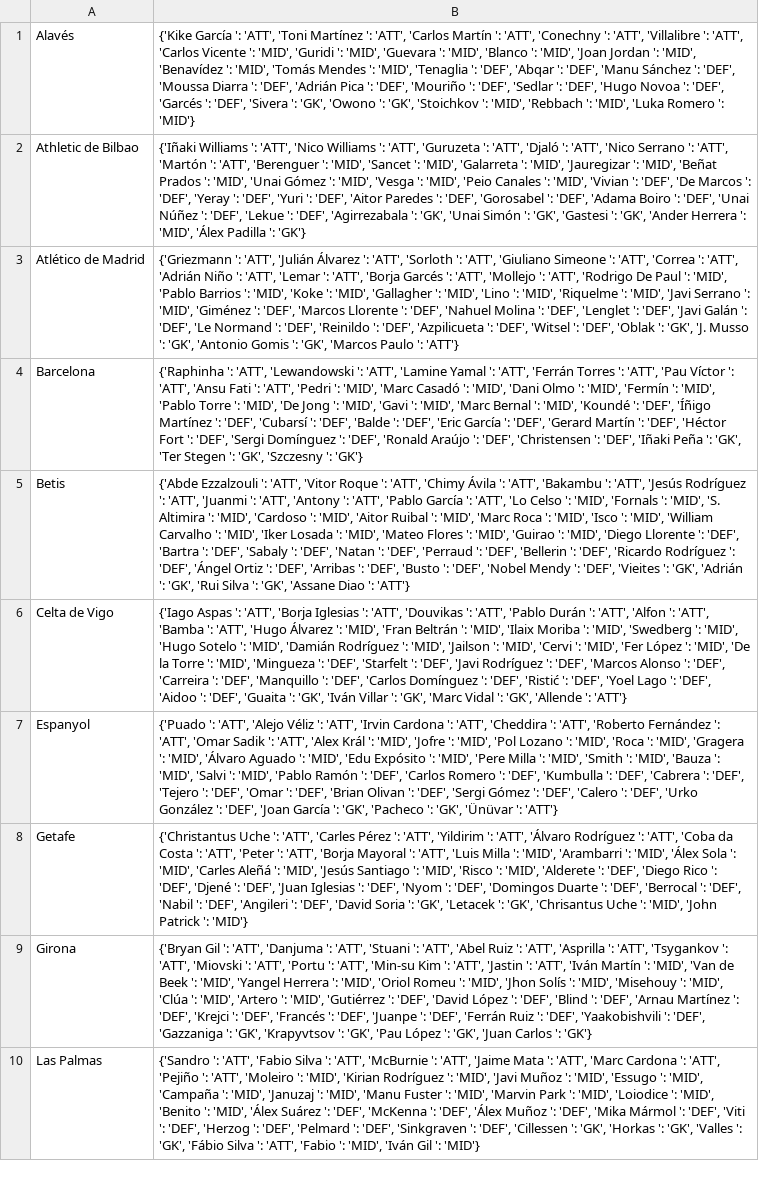
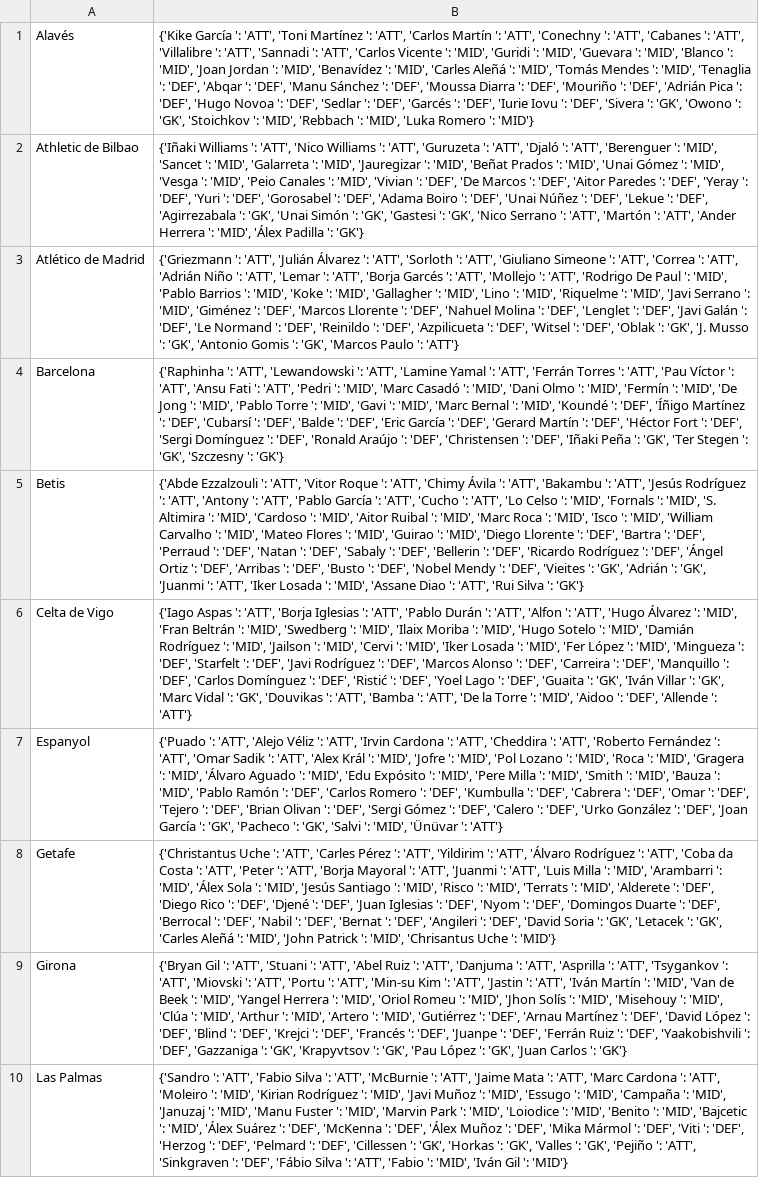
Before and after one commit to pabloroldan98/knapsack-football-formations, a CSV file: csv_files/futmondo_laliga_players_positions.csv, drawn as a sheet; only a part is shown; the diff covers the shown part only; the diff names each change by its address in the sheet, - before the commit and + after, or states it on an @@ line.

```diff
--- a/csv_files/futmondo_laliga_players_positions.csv
+++ b/csv_files/futmondo_laliga_players_positions.csv
-B1: …': 'ATT', 'Villalibre ': 'ATT', 'Carlos Vicente ': 'MID', 'Guridi ': 'MID', 'Guevara ': 'MID', 'Blanco ': 'MID', 'Joan Jordan ': 'MID', 'Benavídez ': 'MID', 'Tomás Mendes ': 'MID', 'Tenaglia ': 'DEF', 'Abqar ': 'DEF', 'Manu Sánchez ': 'DEF', 'Moussa Diarra ': 'DEF', 'Adrián Pica ': 'DEF', 'Mouriño ': 'DEF', 'Sedlar ': 'DEF', 'Hugo Novoa ': 'DEF', 'Garcés ': 'DEF',…
+B1: …': 'ATT', 'Cabanes ': 'ATT', 'Villalibre ': 'ATT', 'Sannadi ': 'ATT', 'Carlos Vicente ': 'MID', 'Guridi ': 'MID', 'Guevara ': 'MID', 'Blanco ': 'MID', 'Joan Jordan ': 'MID', 'Benavídez ': 'MID', 'Carles Aleñá ': 'MID', 'Tomás Mendes ': 'MID', 'Tenaglia ': 'DEF', 'Abqar ': 'DEF', 'Manu Sánchez ': 'DEF', 'Moussa Diarra ': 'DEF', 'Mouriño ': 'DEF', 'Adrián Pica ': 'DEF', 'Hugo Novoa ': 'DEF', 'Sedlar ': 'DEF', 'Garcés ': 'DEF', 'Iurie Iovu ': 'DEF',…
-B2: …': 'ATT', 'Nico Serrano ': 'ATT', 'Martón ': 'ATT', 'Berenguer ': 'MID', 'Sancet ': 'MID', 'Galarreta ': 'MID', 'Jauregizar ': 'MID', 'Beñat Prados ': 'MID', 'Unai Gómez ': 'MID', 'Vesga ': 'MID', 'Peio Canales ': 'MID', 'Vivian ': 'DEF', 'De Marcos ': 'DEF', 'Yeray ': 'DEF', 'Yuri ': 'DEF', 'Aitor Paredes ': 'DEF', 'Gorosabel ': 'DEF', 'Adama Boiro ': 'DEF', 'Unai Núñez ': 'DEF', 'Lekue ': 'DEF', 'Agirrezabala ': 'GK', 'Unai Simón ': 'GK', 'Gastesi ': 'GK', 'Ander Herrera…
+B2: …': 'ATT', 'Berenguer ': 'MID', 'Sancet ': 'MID', 'Galarreta ': 'MID', 'Jauregizar ': 'MID', 'Beñat Prados ': 'MID', 'Unai Gómez ': 'MID', 'Vesga ': 'MID', 'Peio Canales ': 'MID', 'Vivian ': 'DEF', 'De Marcos ': 'DEF', 'Aitor Paredes ': 'DEF', 'Yeray ': 'DEF', 'Yuri ': 'DEF', 'Gorosabel ': 'DEF', 'Adama Boiro ': 'DEF', 'Unai Núñez ': 'DEF', 'Lekue ': 'DEF', 'Agirrezabala ': 'GK', 'Unai Simón ': 'GK', 'Gastesi ': 'GK', 'Nico Serrano ': 'ATT', 'Martón ': 'ATT', 'Ander Herrera…
-B4: …': 'MID', 'Pablo Torre ': 'MID', 'De Jong ': 'MID',…
+B4: …': 'MID', 'De Jong ': 'MID', 'Pablo Torre ': 'MID',…
-B5: …': 'ATT', 'Juanmi ': 'ATT', 'Antony ': 'ATT', 'Pablo García ': 'ATT', 'Lo Celso ': 'MID', 'Fornals ': 'MID', 'S. Altimira ': 'MID', 'Cardoso ': 'MID', 'Aitor Ruibal ': 'MID', 'Marc Roca ': 'MID', 'Isco ': 'MID', 'William Carvalho ': 'MID', 'Iker Losada ': 'MID', 'Mateo Flores ': 'MID', 'Guirao ': 'MID', 'Diego Llorente ': 'DEF', 'Bartra ': 'DEF', 'Sabaly ': 'DEF', 'Natan ': 'DEF', 'Perraud ': 'DEF', 'Bellerin ': 'DEF', 'Ricardo Rodríguez ': 'DEF', 'Ángel Ortiz ': 'DEF', 'Arribas ': 'DEF', 'Busto ': 'DEF', 'Nobel Mendy ': 'DEF', 'Vieites ': 'GK', 'Adrián ': 'GK', 'Rui Silva ': 'GK', 'Assane Diao ': 'ATT'}
+B5: …': 'ATT', 'Antony ': 'ATT', 'Pablo García ': 'ATT', 'Cucho ': 'ATT', 'Lo Celso ': 'MID', 'Fornals ': 'MID', 'S. Altimira ': 'MID', 'Cardoso ': 'MID', 'Aitor Ruibal ': 'MID', 'Marc Roca ': 'MID', 'Isco ': 'MID', 'William Carvalho ': 'MID', 'Mateo Flores ': 'MID', 'Guirao ': 'MID', 'Diego Llorente ': 'DEF', 'Bartra ': 'DEF', 'Perraud ': 'DEF', 'Natan ': 'DEF', 'Sabaly ': 'DEF', 'Bellerin ': 'DEF', 'Ricardo Rodríguez ': 'DEF', 'Ángel Ortiz ': 'DEF', 'Arribas ': 'DEF', 'Busto ': 'DEF', 'Nobel Mendy ': 'DEF', 'Vieites ': 'GK', 'Adrián ': 'GK', 'Juanmi ': 'ATT', 'Iker Losada ': 'MID', 'Assane Diao ': 'ATT', 'Rui Silva ': 'GK'}
-B6: …': 'ATT', 'Douvikas ': 'ATT', 'Pablo Durán ': 'ATT', 'Alfon ': 'ATT', 'Bamba ': 'ATT', 'Hugo Álvarez ': 'MID', 'Fran Beltrán ': 'MID', 'Ilaix Moriba ': 'MID', 'Swedberg ': 'MID', 'Hugo Sotelo ': 'MID', 'Damián Rodríguez ': 'MID', 'Jailson ': 'MID', 'Cervi ': 'MID', 'Fer López ': 'MID', 'De la Torre ': 'MID', 'Mingueza ': 'DEF', 'Starfelt ': 'DEF', 'Javi Rodríguez ': 'DEF', 'Marcos Alonso ': 'DEF', 'Carreira ': 'DEF', 'Manquillo ': 'DEF', 'Carlos Domínguez ': 'DEF', 'Ristić ': 'DEF', 'Yoel Lago ': 'DEF', 'Aidoo ': 'DEF', 'Guaita ': 'GK', 'Iván Villar ': 'GK', 'Marc Vidal ': 'GK', 'Allende ':…
+B6: …': 'ATT', 'Pablo Durán ': 'ATT', 'Alfon ': 'ATT', 'Hugo Álvarez ': 'MID', 'Fran Beltrán ': 'MID', 'Swedberg ': 'MID', 'Ilaix Moriba ': 'MID', 'Hugo Sotelo ': 'MID', 'Damián Rodríguez ': 'MID', 'Jailson ': 'MID', 'Cervi ': 'MID', 'Iker Losada ': 'MID', 'Fer López ': 'MID', 'Mingueza ': 'DEF', 'Starfelt ': 'DEF', 'Javi Rodríguez ': 'DEF', 'Marcos Alonso ': 'DEF', 'Carreira ': 'DEF', 'Manquillo ': 'DEF', 'Carlos Domínguez ': 'DEF', 'Ristić ': 'DEF', 'Yoel Lago ': 'DEF', 'Guaita ': 'GK', 'Iván Villar ': 'GK', 'Marc Vidal ': 'GK', 'Douvikas ': 'ATT', 'Bamba ': 'ATT', 'De la Torre ': 'MID', 'Aidoo ': 'DEF', 'Allende ':…
-B7: …': 'MID', 'Salvi ': 'MID', 'Pablo Ramón ': 'DEF', 'Carlos Romero ': 'DEF', 'Kumbulla ': 'DEF', 'Cabrera ': 'DEF', 'Tejero ': 'DEF', 'Omar ': 'DEF', 'Brian Olivan ': 'DEF', 'Sergi Gómez ': 'DEF', 'Calero ': 'DEF', 'Urko González ': 'DEF', 'Joan García ': 'GK', 'Pacheco ': 'GK', 'Ünüvar ':…
+B7: …': 'MID', 'Pablo Ramón ': 'DEF', 'Carlos Romero ': 'DEF', 'Kumbulla ': 'DEF', 'Cabrera ': 'DEF', 'Omar ': 'DEF', 'Tejero ': 'DEF', 'Brian Olivan ': 'DEF', 'Sergi Gómez ': 'DEF', 'Calero ': 'DEF', 'Urko González ': 'DEF', 'Joan García ': 'GK', 'Pacheco ': 'GK', 'Salvi ': 'MID', 'Ünüvar ':…
-B8: …': 'ATT', 'Luis Milla ': 'MID', 'Arambarri ': 'MID', 'Álex Sola ': 'MID', 'Carles Aleñá ': 'MID', 'Jesús Santiago ': 'MID', 'Risco ': 'MID', 'Alderete ': 'DEF', 'Diego Rico ': 'DEF', 'Djené ': 'DEF', 'Juan Iglesias ': 'DEF', 'Nyom ': 'DEF', 'Domingos Duarte ': 'DEF', 'Berrocal ': 'DEF', 'Nabil ': 'DEF', 'Angileri ': 'DEF', 'David Soria ': 'GK', 'Letacek ': 'GK', 'Chrisantus Uche ': 'MID', 'John Patrick ': 'MID'}
+B8: …': 'ATT', 'Juanmi ': 'ATT', 'Luis Milla ': 'MID', 'Arambarri ': 'MID', 'Álex Sola ': 'MID', 'Jesús Santiago ': 'MID', 'Risco ': 'MID', 'Terrats ': 'MID', 'Alderete ': 'DEF', 'Diego Rico ': 'DEF', 'Djené ': 'DEF', 'Juan Iglesias ': 'DEF', 'Nyom ': 'DEF', 'Domingos Duarte ': 'DEF', 'Berrocal ': 'DEF', 'Nabil ': 'DEF', 'Bernat ': 'DEF', 'Angileri ': 'DEF', 'David Soria ': 'GK', 'Letacek ': 'GK', 'Carles Aleñá ': 'MID', 'John Patrick ': 'MID', 'Chrisantus Uche ': 'MID'}
-B9: …': 'ATT', 'Danjuma ': 'ATT', 'Stuani ': 'ATT', 'Abel Ruiz ': 'ATT', 'Asprilla ': 'ATT', 'Tsygankov ': 'ATT', 'Miovski ': 'ATT', 'Portu ': 'ATT', 'Min-su Kim ': 'ATT', 'Jastin ': 'ATT', 'Iván Martín ': 'MID', 'Van de Beek ': 'MID', 'Yangel Herrera ': 'MID', 'Oriol Romeu ': 'MID', 'Jhon Solís ': 'MID', 'Misehouy ': 'MID', 'Clúa ': 'MID', 'Artero ': 'MID', 'Gutiérrez ': 'DEF', 'David López ': 'DEF', 'Blind ': 'DEF', 'Arnau Martínez ': 'DEF',…
+B9: …': 'ATT', 'Stuani ': 'ATT', 'Abel Ruiz ': 'ATT', 'Danjuma ': 'ATT', 'Asprilla ': 'ATT', 'Tsygankov ': 'ATT', 'Miovski ': 'ATT', 'Portu ': 'ATT', 'Min-su Kim ': 'ATT', 'Jastin ': 'ATT', 'Iván Martín ': 'MID', 'Van de Beek ': 'MID', 'Yangel Herrera ': 'MID', 'Oriol Romeu ': 'MID', 'Jhon Solís ': 'MID', 'Misehouy ': 'MID', 'Clúa ': 'MID', 'Arthur ': 'MID', 'Artero ': 'MID', 'Gutiérrez ': 'DEF', 'Arnau Martínez ': 'DEF', 'David López ': 'DEF', 'Blind ': 'DEF',…
-B10: …': 'ATT', 'Pejiño ': 'ATT', 'Moleiro ': 'MID', 'Kirian Rodríguez ': 'MID', 'Javi Muñoz ': 'MID', 'Essugo ': 'MID', 'Campaña ': 'MID', 'Januzaj ': 'MID', 'Manu Fuster ': 'MID', 'Marvin Park ': 'MID', 'Loiodice ': 'MID', 'Benito ': 'MID', 'Álex Suárez ': 'DEF', 'McKenna ': 'DEF', 'Álex Muñoz ': 'DEF', 'Mika Mármol ': 'DEF', 'Viti ': 'DEF', 'Herzog ': 'DEF', 'Pelmard ': 'DEF', 'Sinkgraven ': 'DEF', 'Cillessen ': 'GK', 'Horkas ': 'GK', 'Valles ': 'GK', 'Fábio Silva…
+B10: …': 'ATT', 'Moleiro ': 'MID', 'Kirian Rodríguez ': 'MID', 'Javi Muñoz ': 'MID', 'Essugo ': 'MID', 'Campaña ': 'MID', 'Januzaj ': 'MID', 'Manu Fuster ': 'MID', 'Marvin Park ': 'MID', 'Loiodice ': 'MID', 'Benito ': 'MID', 'Bajcetic ': 'MID', 'Álex Suárez ': 'DEF', 'McKenna ': 'DEF', 'Álex Muñoz ': 'DEF', 'Mika Mármol ': 'DEF', 'Viti ': 'DEF', 'Herzog ': 'DEF', 'Pelmard ': 'DEF', 'Cillessen ': 'GK', 'Horkas ': 'GK', 'Valles ': 'GK', 'Pejiño ': 'ATT', 'Sinkgraven ': 'DEF', 'Fábio Silva…
```
Also changed, not shown: 10 edited cells elsewhere in this file, csv_files/futbolfantasy_laliga_players_forms.csv, csv_files/futbolfantasy_laliga_players_start_probabilities.csv, 15 other files.
